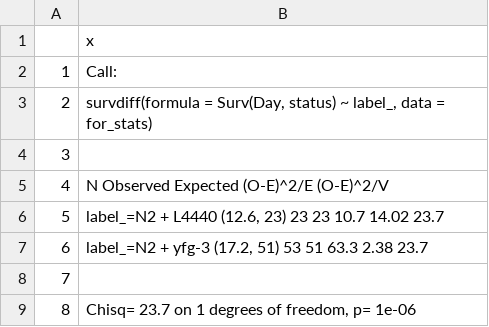
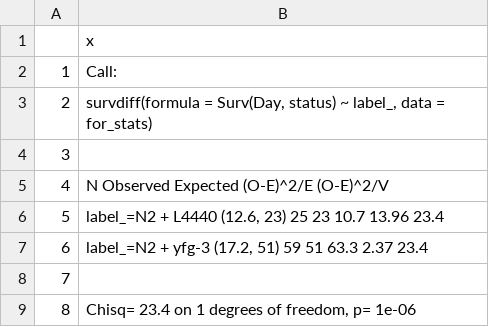
Before and after one commit to labmccormick/WLSplot, a CSV file: Examples/WLS_autoplot_RNAi_batch/Sample_WLS_1/stats/N2 + yfg-3 (17.2, 51).csv, drawn as a sheet.

```diff
--- a/Examples/WLS_autoplot_RNAi_batch/Sample_WLS_1/stats/N2 + yfg-3 (17.2, 51).csv
+++ b/Examples/WLS_autoplot_RNAi_batch/Sample_WLS_1/stats/N2 + yfg-3 (17.2, 51).csv
@@ -5,5 +5,5 @@
 "4","                              N Observed Expected (O-E)^2/E (O-E)^2/V"
-"5","label_=N2 + L4440 (12.6, 23) 23       23     10.7     14.02      23.7"
-"6","label_=N2 + yfg-3 (17.2, 51) 53       51     63.3      2.38      23.7"
+"5","label_=N2 + L4440 (12.6, 23) 25       23     10.7     13.96      23.4"
+"6","label_=N2 + yfg-3 (17.2, 51) 59       51     63.3      2.37      23.4"
 "7",""
-"8"," Chisq= 23.7  on 1 degrees of freedom, p= 1e-06 "
+"8"," Chisq= 23.4  on 1 degrees of freedom, p= 1e-06 "
```
Also changed, not shown: Examples/WLS_autoplot_RNAi_batch/Sample_WLS_1/stats/N2 + yfg-1 (11.8, 13).csv, Examples/WLS_autoplot_RNAi_batch/Sample_WLS_2/stats/N2 + YFG3A (17.2, 51).csv, 6 other files.
